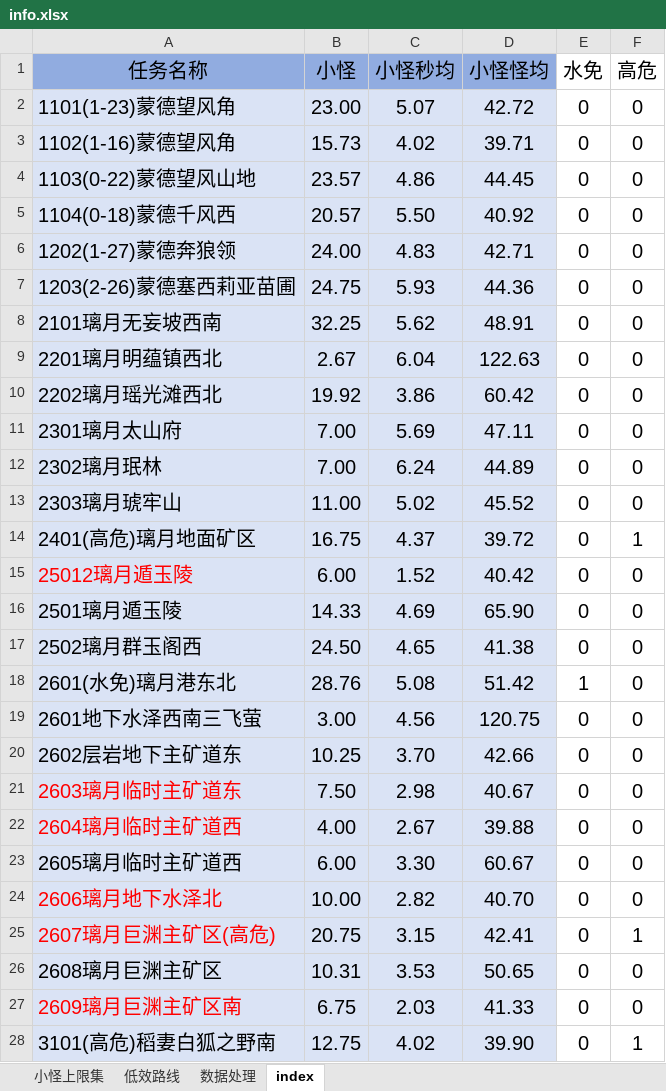
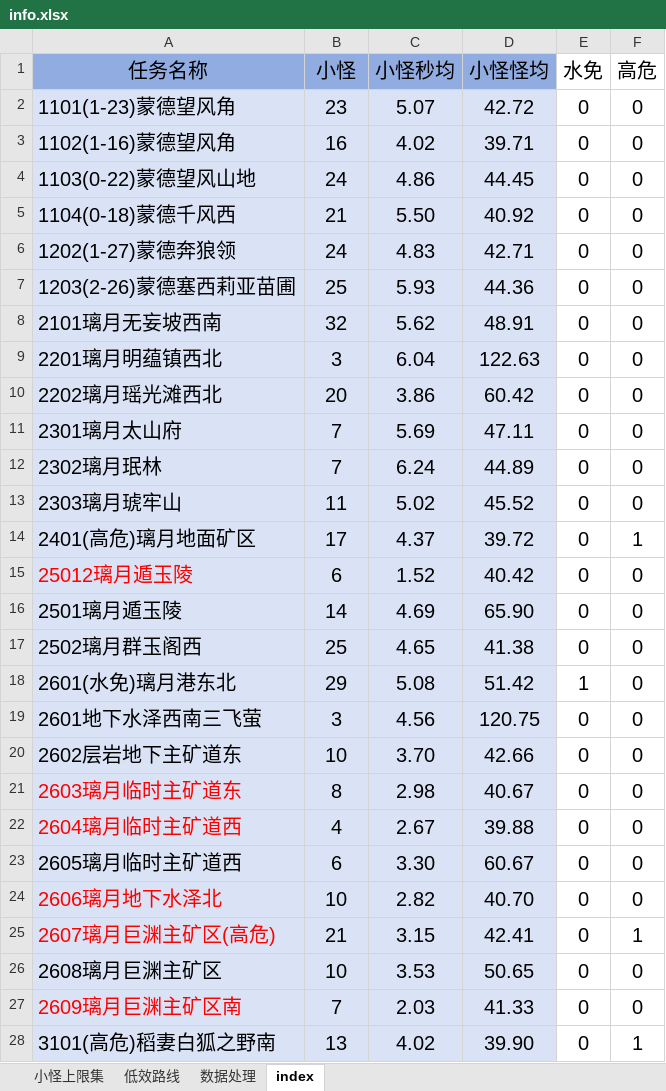
Before and after one commit to babalae/bettergi-scripts-list, an Excel workbook: repo/js/自动小怪锄地规划/info.xlsx, sheet index, drawn as a sheet; only a part is shown; values as stored, in another font and other column widths than the file's, no borders; the diff covers the shown part only; the diff names each change by its address in the sheet, - before the commit and + after, or states it on an @@ line.

```diff
--- a/repo/js/自动小怪锄地规划/info.xlsx (sheet index)
+++ b/repo/js/自动小怪锄地规划/info.xlsx (sheet index)
-B2 (小怪): 23.00
+B2 (小怪): 23
-B3 (小怪): 15.73
+B3 (小怪): 16
-B4 (小怪): 23.57
+B4 (小怪): 24
-B5 (小怪): 20.57
+B5 (小怪): 21
-B6 (小怪): 24.00
+B6 (小怪): 24
-B7 (小怪): 24.75
+B7 (小怪): 25
-B8 (小怪): 32.25
+B8 (小怪): 32
-B9 (小怪): 2.67
+B9 (小怪): 3
-B10 (小怪): 19.92
+B10 (小怪): 20
-B11:B12 (小怪): 7.00
+B11:B12 (小怪): 7
-B13 (小怪): 11.00
+B13 (小怪): 11
-B14 (小怪): 16.75
+B14 (小怪): 17
-B15 (小怪): 6.00
+B15 (小怪): 6
-B16 (小怪): 14.33
+B16 (小怪): 14
-B17 (小怪): 24.50
+B17 (小怪): 25
-B18 (小怪): 28.76
+B18 (小怪): 29
-B19 (小怪): 3.00
+B19 (小怪): 3
-B20 (小怪): 10.25
+B20 (小怪): 10
-B21 (小怪): 7.50
+B21 (小怪): 8
-B22 (小怪): 4.00
+B22 (小怪): 4
-B23 (小怪): 6.00
+B23 (小怪): 6
-B24 (小怪): 10.00
+B24 (小怪): 10
-B25 (小怪): 20.75
+B25 (小怪): 21
-B26 (小怪): 10.31
+B26 (小怪): 10
-B27 (小怪): 6.75
+B27 (小怪): 7
-B28 (小怪): 12.75
+B28 (小怪): 13
```
Also changed, not shown: 149 edited cells elsewhere in this sheet, 4 other files.
